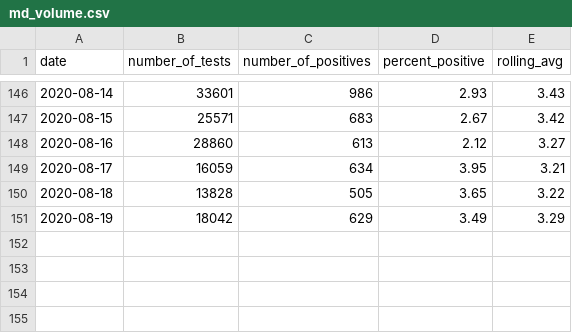
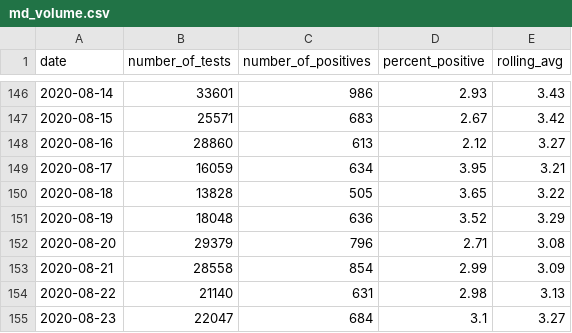
Before and after one commit to prayaggordy/D3-covid-map, a CSV file: data/md_volume.csv, drawn as a sheet; only a part is shown, gaps mark what is left out.

```diff
--- a/data/md_volume.csv
+++ b/data/md_volume.csv
@@ -150,2 +150,6 @@ date,number_of_tests,number_of_positives,percent_positive,rolling_avg
 2020-08-18,13828,505,3.65,3.22
-2020-08-19,18042,629,3.49,3.29
+2020-08-19,18048,636,3.52,3.29
+2020-08-20,29379,796,2.71,3.08
+2020-08-21,28558,854,2.99,3.09
+2020-08-22,21140,631,2.98,3.13
+2020-08-23,22047,684,3.1,3.27
```
Also changed, not shown: data/md_counties_cases.csv, data/md_counties_deaths.csv, 22 other files.
